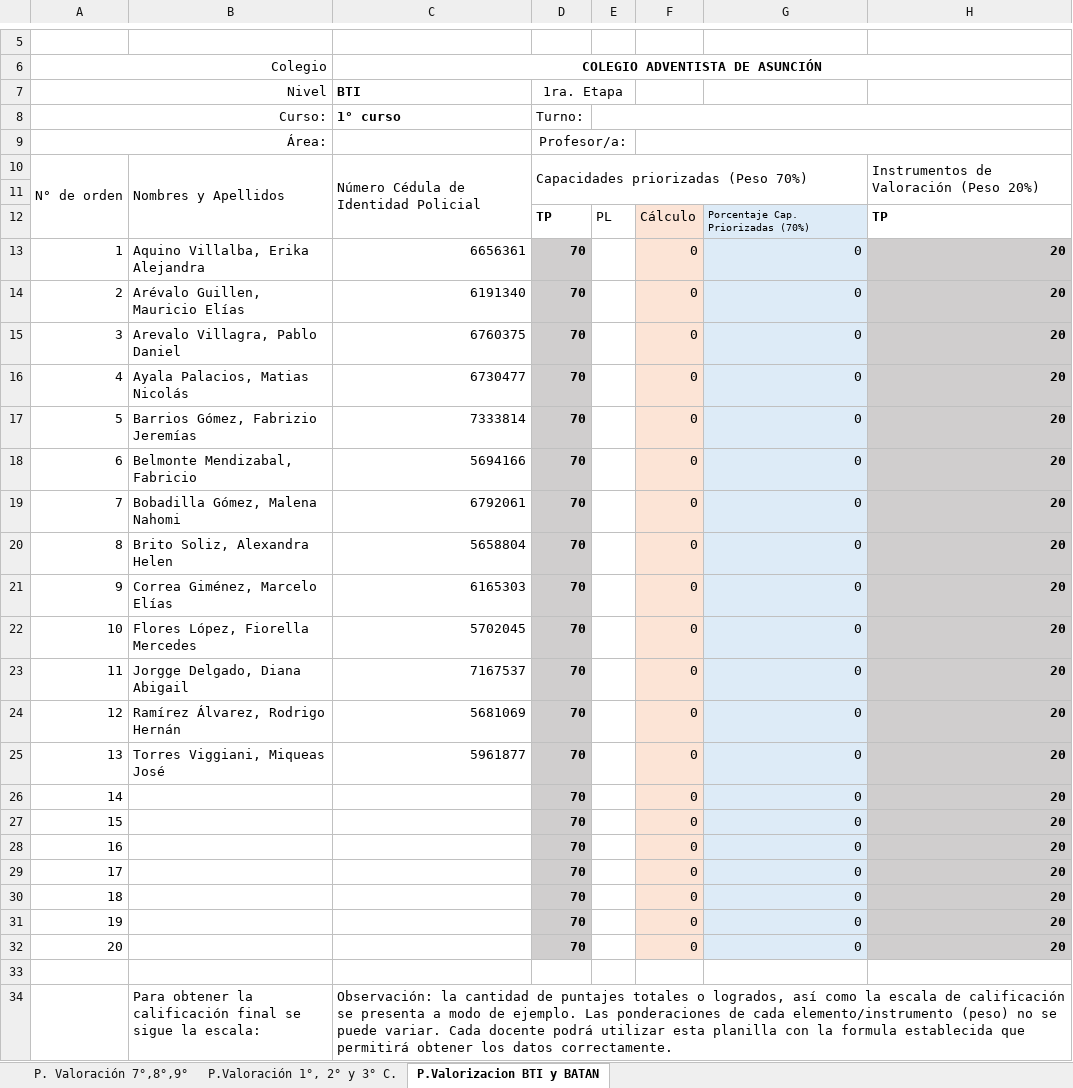
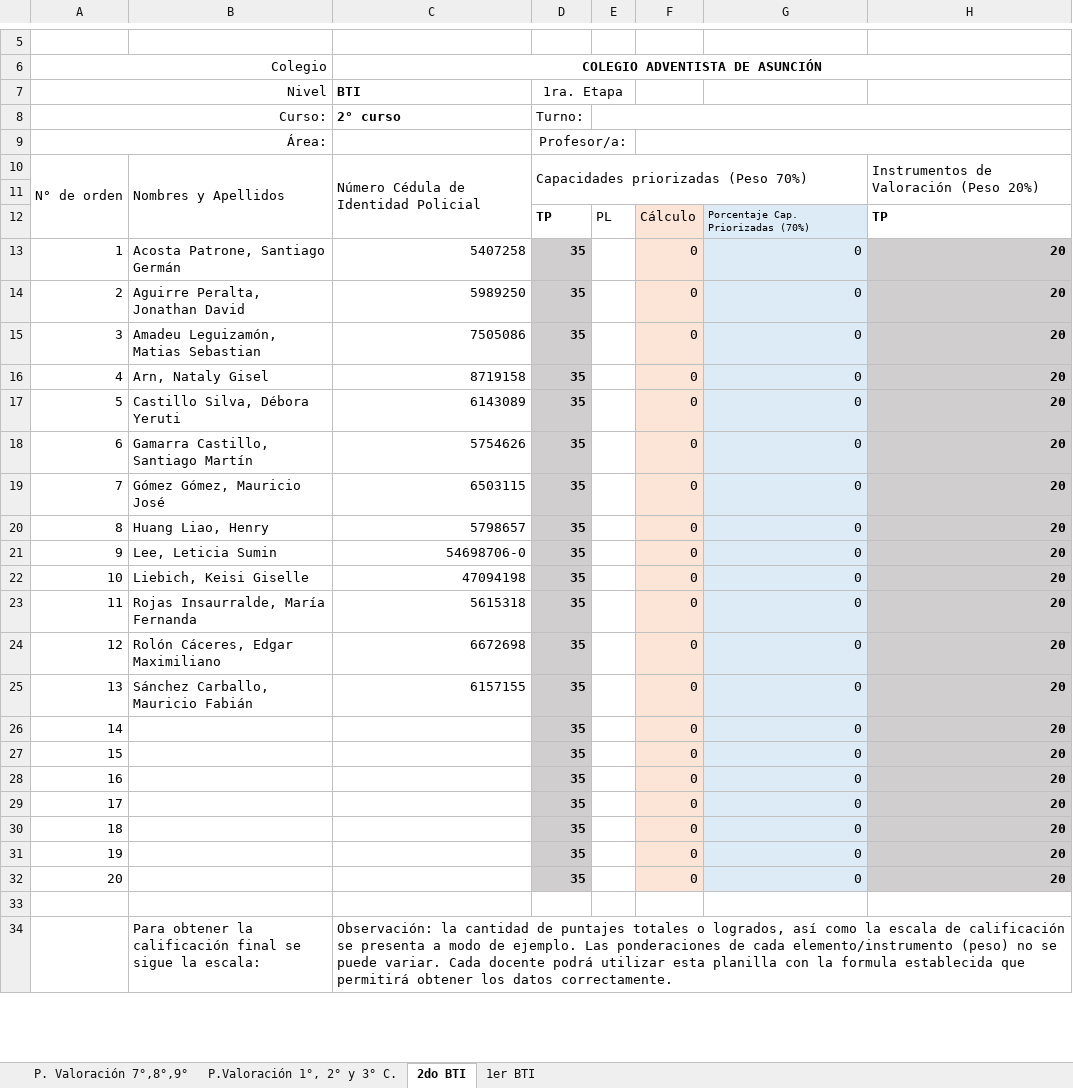
Before and after one commit to jels/NetBeansProjects, an Excel workbook: Evaluaciones CADA 2022-2/Planilla de Valoración 2022.xlsx, sheet 2do BTI, drawn as a sheet; only a part is shown, gaps mark what is left out; values as stored, in another font and other column widths than the file's, no borders; charts and pictures not drawn; the diff covers the shown part only; the diff names each change by its address in the sheet, - before the commit and + after, or states it on an @@ line.

```diff
--- a/Evaluaciones CADA 2022-2/Planilla de Valoración 2022.xlsx (sheet 2do BTI)
+++ b/Evaluaciones CADA 2022-2/Planilla de Valoración 2022.xlsx (sheet 2do BTI)
-sheet tab: P.Valorizacion BTI y BATAN
+sheet tab: 2do BTI
+sheet tab: 1er BTI
-C8: 1° curso
+C8: 2° curso
-B13: Aquino Villalba, Erika Alejandra
+B13: Acosta Patrone, Santiago Germán
-C13: 6656361
+C13: 5407258
-D13:D32: 70
+D13:D32: 35
-B14: Arévalo Guillen, Mauricio Elías
+B14: Aguirre Peralta, Jonathan David
-C14: 6191340
+C14: 5989250
-B15: Arevalo Villagra, Pablo Daniel
+B15: Amadeu Leguizamón, Matias Sebastian
-C15: 6760375
+C15: 7505086
-B16: Ayala Palacios, Matias Nicolás
+B16: Arn, Nataly Gisel
-C16: 6730477
+C16: 8719158
-B17: Barrios Gómez, Fabrizio Jeremías
+B17: Castillo Silva, Débora Yeruti
-C17: 7333814
+C17: 6143089
-B18: Belmonte Mendizabal, Fabricio
+B18: Gamarra Castillo, Santiago Martín
-C18: 5694166
+C18: 5754626
-B19: Bobadilla Gómez, Malena Nahomi
+B19: Gómez Gómez, Mauricio José
-C19: 6792061
+C19: 6503115
-B20: Brito Soliz, Alexandra Helen
+B20: Huang Liao, Henry
-C20: 5658804
+C20: 5798657
-B21: Correa Giménez, Marcelo Elías
+B21: Lee, Leticia Sumin
-C21: 6165303
+C21: 54698706-0
-B22: Flores López, Fiorella Mercedes
+B22: Liebich, Keisi Giselle
-C22: 5702045
+C22: 47094198
-B23: Jorgge Delgado, Diana Abigail
+B23: Rojas Insaurralde, María Fernanda
-C23: 7167537
+C23: 5615318
-B24: Ramírez Álvarez, Rodrigo Hernán
+B24: Rolón Cáceres, Edgar Maximiliano
-C24: 5681069
+C24: 6672698
-B25: Torres Viggiani, Miqueas José
+B25: Sánchez Carballo, Mauricio Fabián
-C25: 5961877
+C25: 6157155
```
Also changed, not shown: 41 added rows and 67 edited cells elsewhere in this sheet, charts or pictures.
